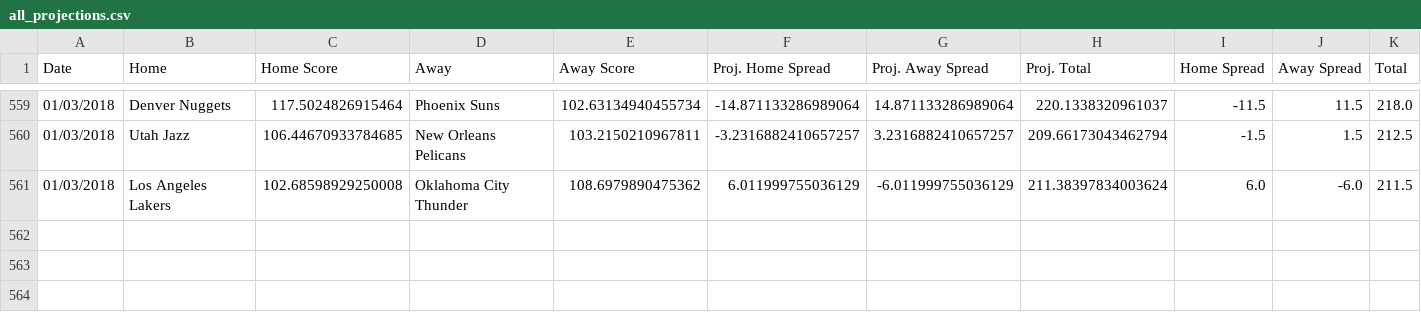
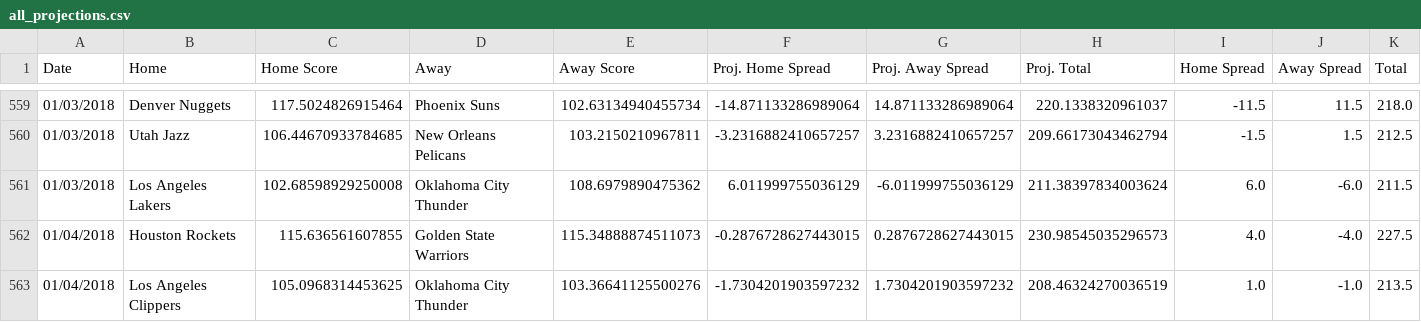
Before and after one commit to RyanOhara/SAM, a CSV file: all_projections.csv, drawn as a sheet; only a part is shown, gaps mark what is left out; rows hold the shown columns only; the diff names each change by its address in the sheet, - before the commit and + after, or states it on an @@ line.

```diff
--- a/all_projections.csv
+++ b/all_projections.csv
+row 562: 01/04/2018 | Houston Rockets | 115.636561607855 | Golden State Warriors | 115.34888874511073 | -0.2876728627443015 | 0.2876728627443015 | 230.98545035296573 | 4.0 | -4.0 | 227.5
+row 563: 01/04/2018 | Los Angeles Clippers | 105.0968314453625 | Oklahoma City Thunder | 103.36641125500276 | -1.7304201903597232 | 1.7304201903597232 | 208.46324270036519 | 1.0 | -1.0 | 213.5
```
Also changed, not shown: current_roster.csv, injury_updates.csv, 5 other files.
